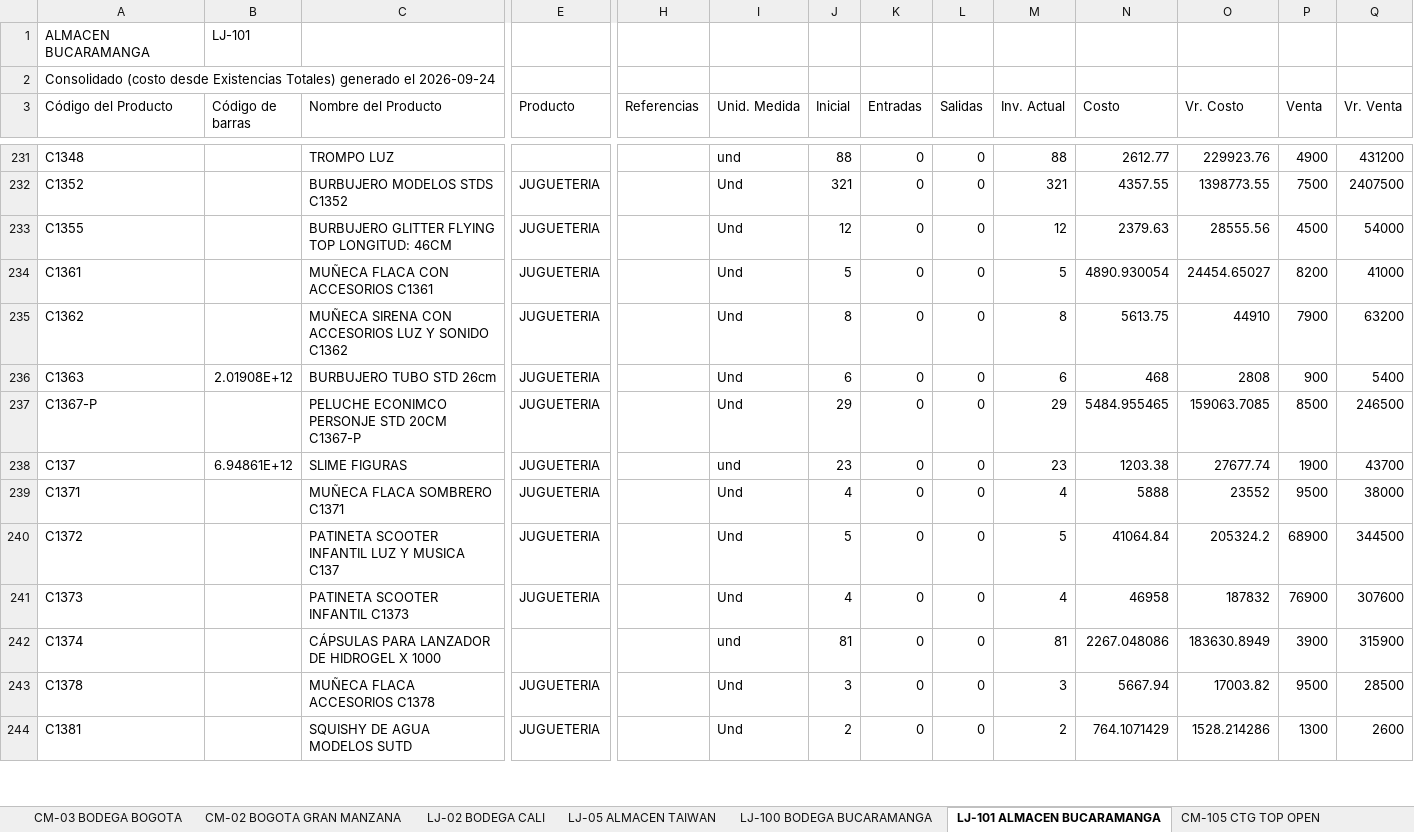
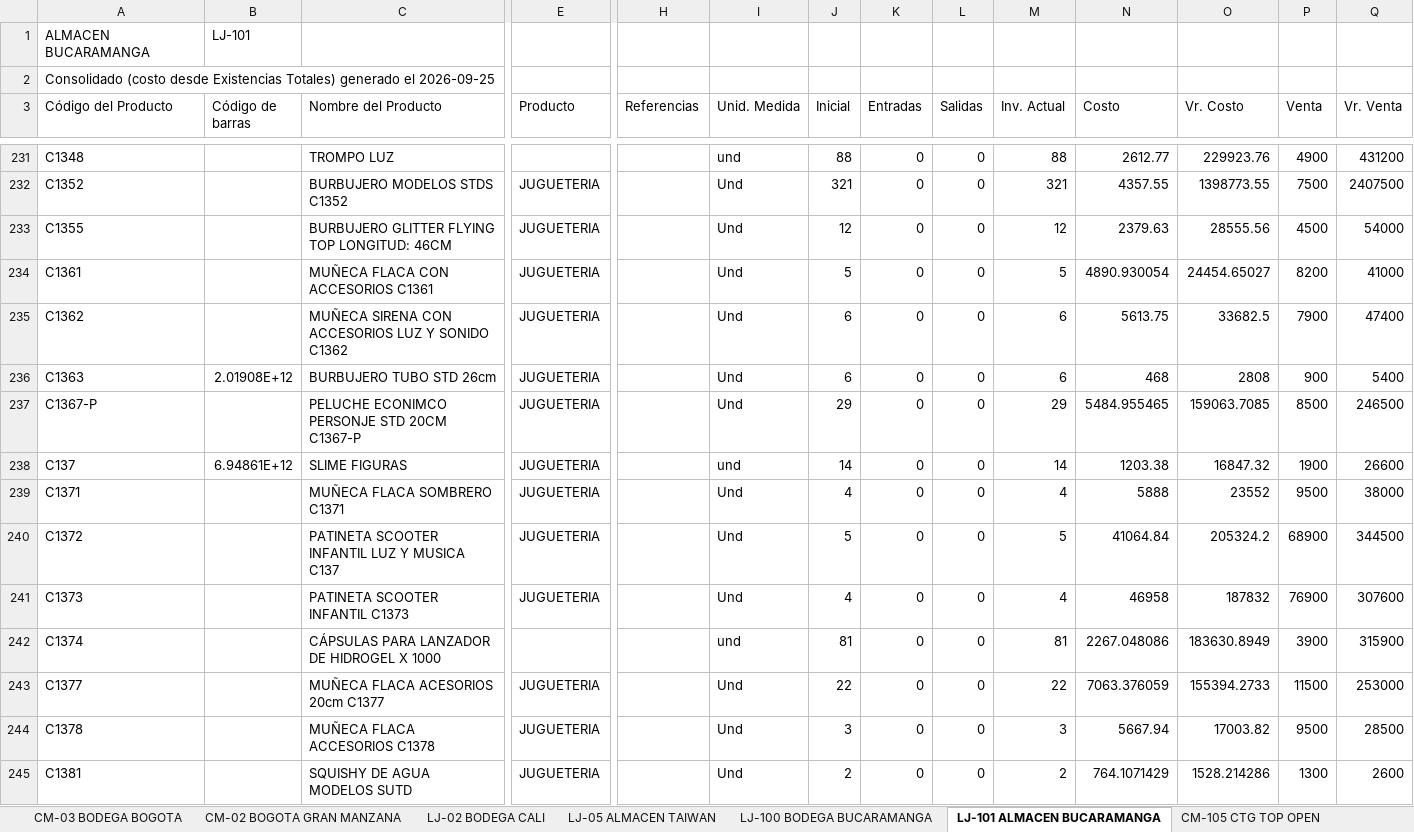
Before and after one commit to jeicardu03/vsummer-dashboard-toys, an Excel workbook: consolidado.xlsx, sheet LJ-101 ALMACEN BUCARAMANGA, drawn as a sheet; only a part is shown, gaps mark what is left out; values as stored, in another font and other column widths than the file's, no borders; rows hold the shown columns only; the diff covers the shown part only; the diff names each change by its address in the sheet, - before the commit and + after, or states it on an @@ line.

Commit message:
Actualizacion diaria del dashboard de inventarios

```diff
--- a/consolidado.xlsx (sheet LJ-101 ALMACEN BUCARAMANGA)
+++ b/consolidado.xlsx (sheet LJ-101 ALMACEN BUCARAMANGA)
-A2 (Código del Producto): …generado el 2026-09-24
+A2 (Código del Producto): …generado el 2026-09-25
-J235 (Inicial): 8
+J235 (Inicial): 6
-M235 (Inv. Actual): 8
+M235 (Inv. Actual): 6
-O235 (Vr. Costo): 44910
+O235 (Vr. Costo): 33682.5
-Q235 (Vr. Venta): 63200
+Q235 (Vr. Venta): 47400
-J238 (Inicial): 23
+J238 (Inicial): 14
-M238 (Inv. Actual): 23
+M238 (Inv. Actual): 14
-O238 (Vr. Costo): 27677.74
+O238 (Vr. Costo): 16847.32
-Q238 (Vr. Venta): 43700
+Q238 (Vr. Venta): 26600
+row 243: C1377 |  | MUÑECA FLACA ACESORIOS 20cm C1377 | JUGUETERIA |  | Und | 22 | 0 | 0 | 22 | 7063.376059 | 155394.2733 | 11500 | 253000
```
Also changed, not shown: 1 added row, 6 removed rows and 1160 edited cells elsewhere in this sheet, sheet 02 LOCAL 32, sheet LJ-05 ALMACEN TAIWAN, sheet CM-105 CTG TOP OPEN, sheet CM-02 BOGOTA GRAN MANZANA, sheet LJ-100 BODEGA BUCARAMANGA, sheet 001 BODEGA_CENTRO, 4 more sheets, bodegas/02.xlsx, bodegas/CM-105.xlsx, 12 other files.
